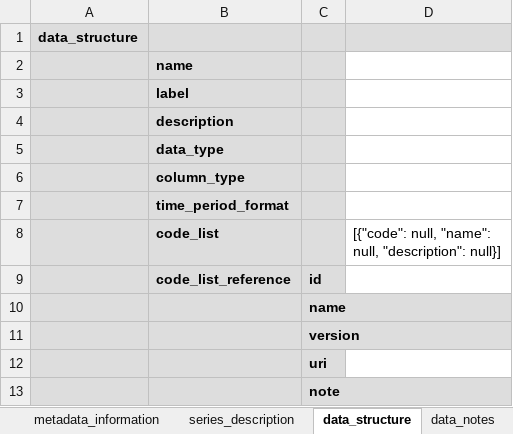
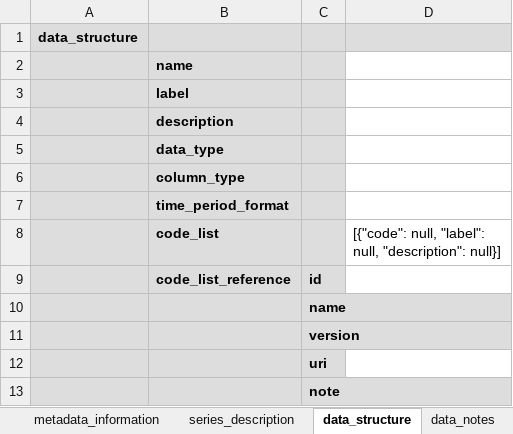
Before and after one commit to worldbank/metadata-schemas, an Excel workbook: excel_sheets/Timeseries_metadata.xlsx, sheet data_structure, drawn as a sheet; values as stored, in another font and other column widths than the file's, no borders; the diff names each change by its address in the sheet, - before the commit and + after, or states it on an @@ line.

```diff
--- a/excel_sheets/Timeseries_metadata.xlsx (sheet data_structure)
+++ b/excel_sheets/Timeseries_metadata.xlsx (sheet data_structure)
-D8: [{"code": null, "name": null, "description":…
+D8: [{"code": null, "label": null, "description":…
```
Also changed, not shown: sheet metadata, sheet series_description, excel_sheets/Document_metadata.xlsx, excel_sheets/Resource_metadata.xlsx, 18 other files.
